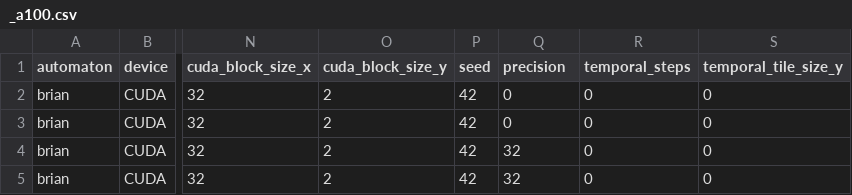
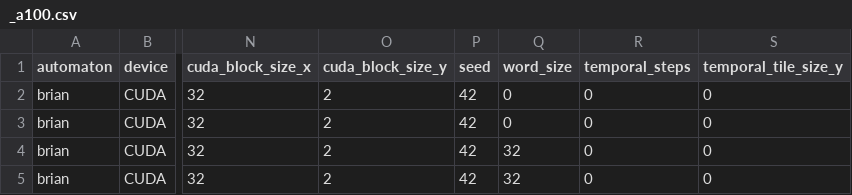
Before and after one commit to ParaCoToUl/cellato, a CSV file: results/A100/_a100.csv, drawn as a sheet; only a part is shown, gaps mark what is left out; the diff names each change by its address in the sheet, - before the commit and + after, or states it on an @@ line.

Commit message:
precision -> word_size

```diff
--- a/results/A100/_a100.csv
+++ b/results/A100/_a100.csv
-Q1: precision
+Q1: word_size
```
Also changed, not shown: results/H100/_h100.csv, 11 other files.
